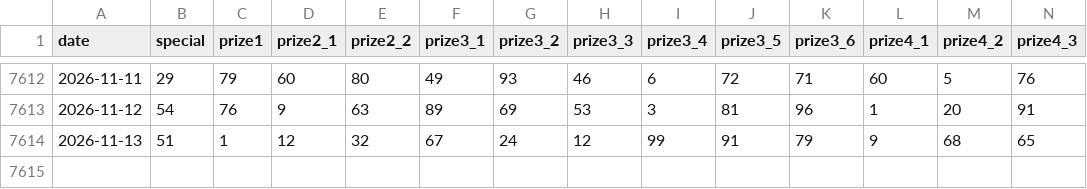
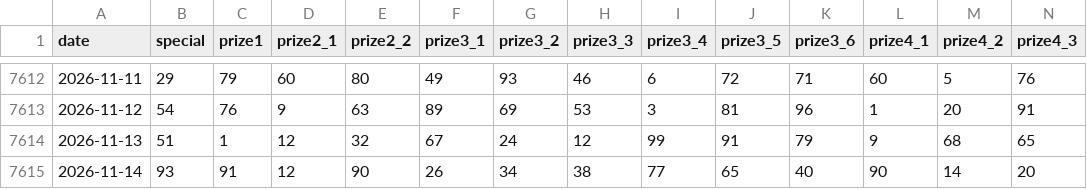
Before and after one commit to xmanzero/xsmb-dashboard, a CSV file: data/xsmb-2-digits.csv, drawn as a sheet; only a part is shown, gaps mark what is left out; rows hold the shown columns only; the diff names each change by its address in the sheet, - before the commit and + after, or states it on an @@ line.

```diff
--- a/data/xsmb-2-digits.csv
+++ b/data/xsmb-2-digits.csv
+row 7615: 2026-11-14 | 93 | 91 | 12 | 90 | 26 | 34 | 38 | 77 | 65 | 40 | 90 | 14 | 20
```
Also changed, not shown: 16 other files.
